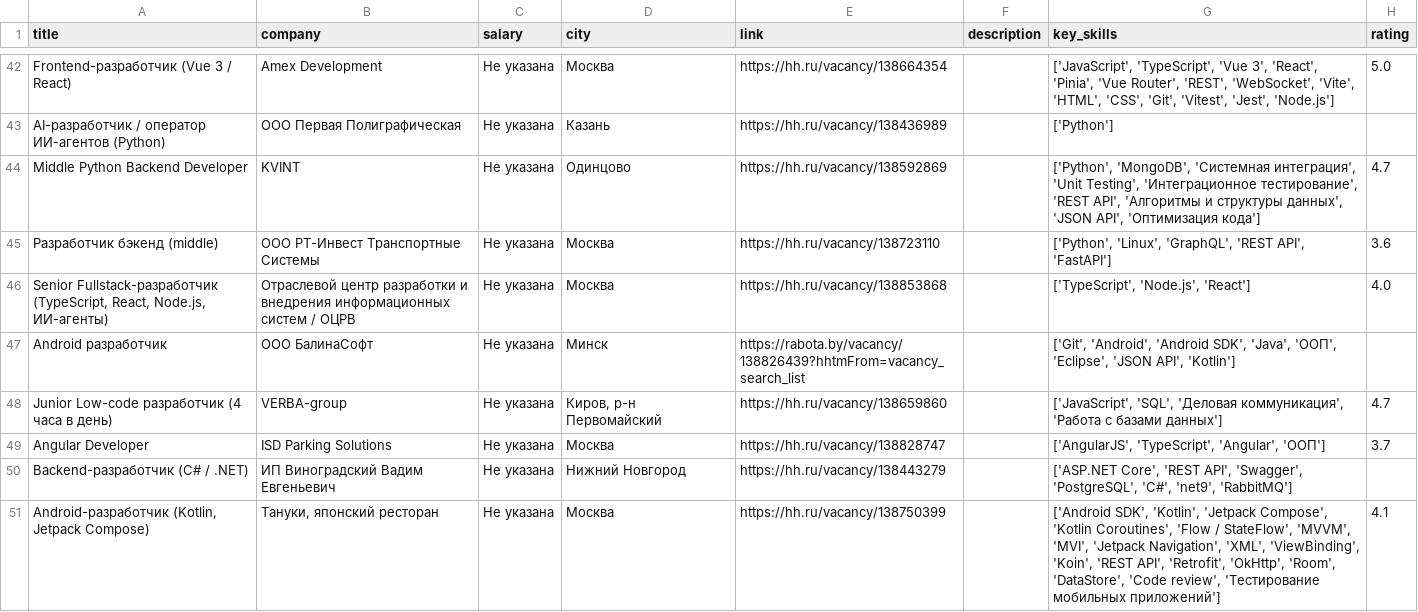
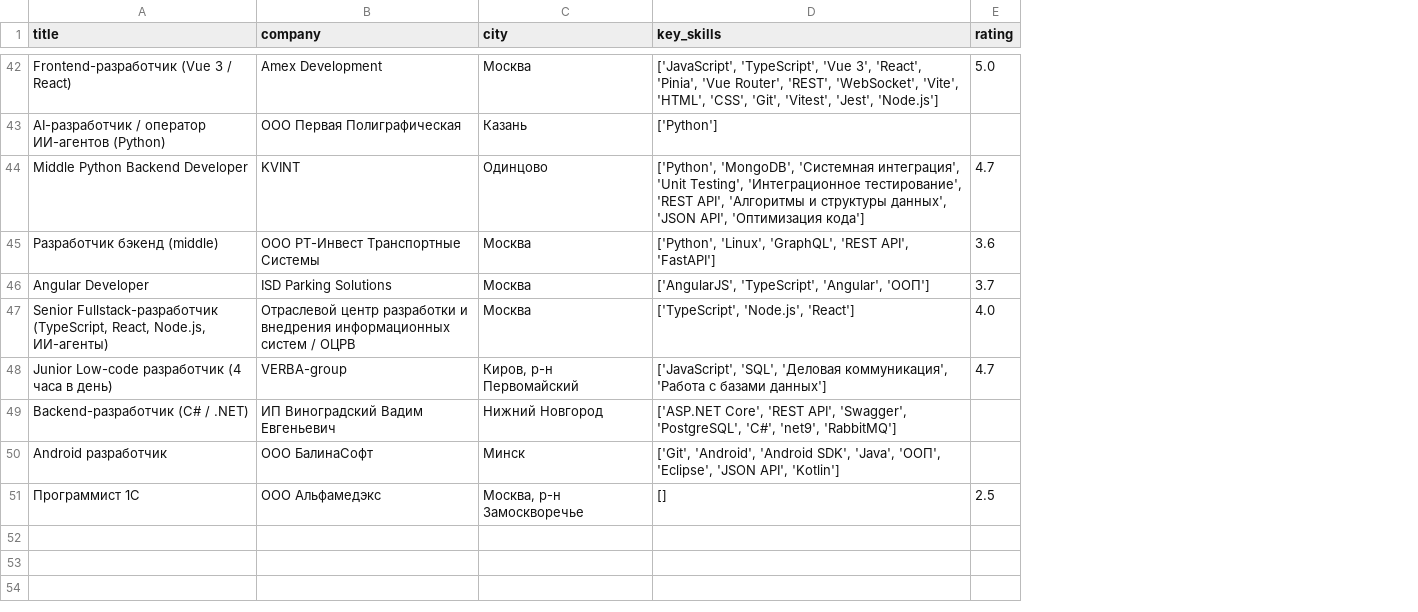
Before and after one commit to daizzyls/lab2_var6_py, a CSV file: vacancies.csv, drawn as a sheet; only a part is shown, gaps mark what is left out; removed rows and columns are numbered as before the commit, all else as after; the diff covers the shown part only; the diff names each change by its address in the sheet, - before the commit and + after, or states it on an @@ line.

```diff
--- a/vacancies.csv
+++ b/vacancies.csv
-column C (salary), rows 42-47: all Не указана
-column E (link), rows 42-47: https://hh.ru/vacancy/138664354 | https://hh.ru/vacancy/138436989 | https://hh.ru/vacancy/138592869 | https://hh.ru/vacancy/138723110 | https://hh.ru/vacancy/138853868 | https://rabota.by/vacancy/138826439?hhtmFrom=vacancy_search_list
-column F (description), empty
@@ row 49 moved to row 46: Angular Developer @@
@@ row 50 moved to row 49: Backend-разработчик (C# / .NET) @@
-row 51: Android-разработчик (Kotlin, Jetpack Compose) | Тануки, японский ресторан | Не указана | Москва | https://hh.ru/vacancy/138750399 |  | ['Android SDK', 'Kotlin', 'Jetpack Compose', 'Kotlin Coroutines', 'Flow / StateFlow', 'MVVM', 'MVI', 'Jetpack Navigation', 'XML', 'ViewBinding', 'Koin', 'REST API', 'Retrofit', 'OkHttp', 'Room', 'DataStore', 'Code review', 'Тестирование мобильных приложений'] | 4.1
+row 51: Программист 1С | ООО Альфамедэкс | Москва, р-н Замоскворечье | [] | 2.5
```
Also changed, not shown: 14 moved rows and 1 edited cell elsewhere in this file, 1 other file.
